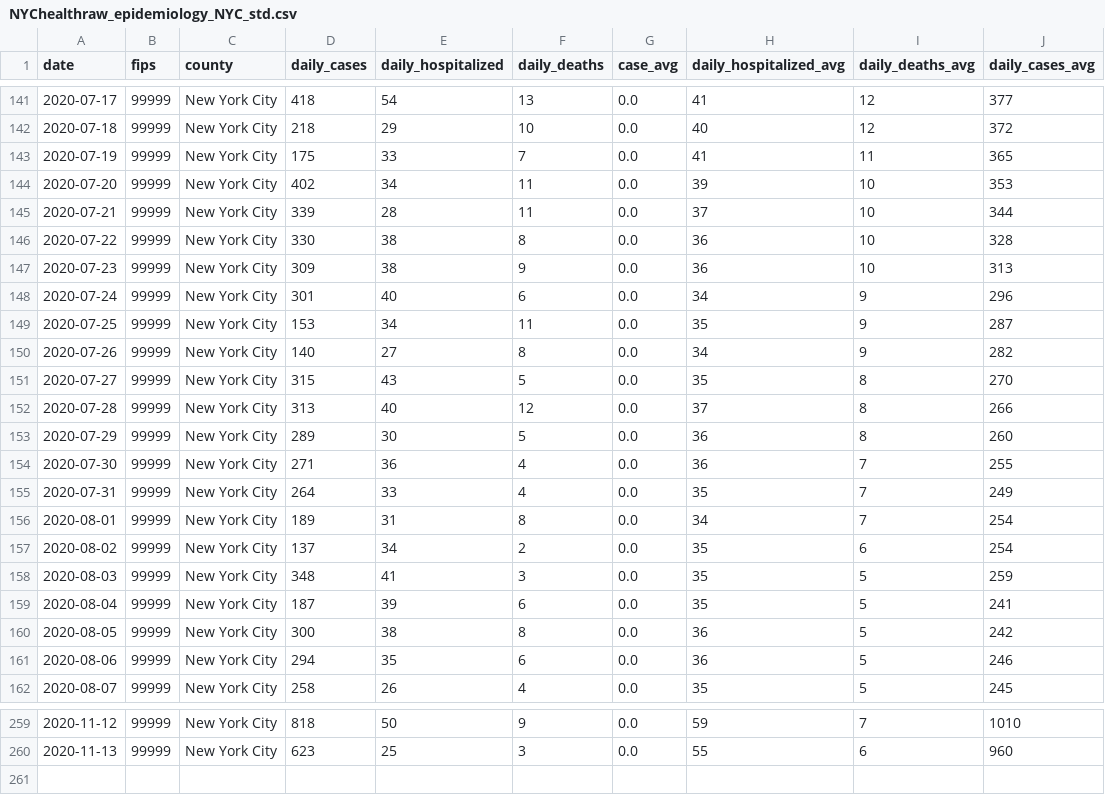
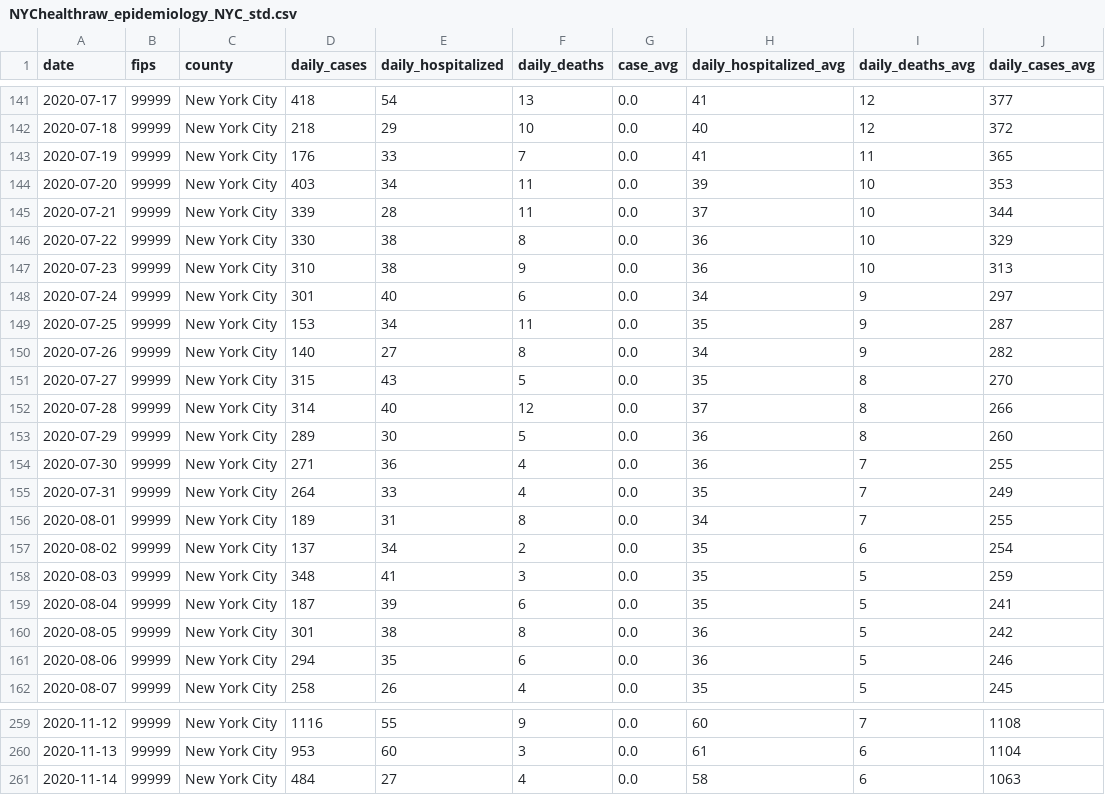
Before and after one commit to DLab/PoC-NY-data, a CSV file: output/NYChealth/NYChealthraw_epidemiology_NYC_std.csv, drawn as a sheet; only a part is shown, gaps mark what is left out; the diff covers the shown part only.

```diff
--- a/output/NYChealth/NYChealthraw_epidemiology_NYC_std.csv
+++ b/output/NYChealth/NYChealthraw_epidemiology_NYC_std.csv
@@ -142,8 +142,8 @@ date,fips,county,daily_cases,daily_hospitalized,daily_deaths,case_avg,daily_hosp
 2020-07-18,99999,New York City,218,29,10,0.0,40,12,372
-2020-07-19,99999,New York City,175,33,7,0.0,41,11,365
-2020-07-20,99999,New York City,402,34,11,0.0,39,10,353
+2020-07-19,99999,New York City,176,33,7,0.0,41,11,365
+2020-07-20,99999,New York City,403,34,11,0.0,39,10,353
 2020-07-21,99999,New York City,339,28,11,0.0,37,10,344
-2020-07-22,99999,New York City,330,38,8,0.0,36,10,328
-2020-07-23,99999,New York City,309,38,9,0.0,36,10,313
-2020-07-24,99999,New York City,301,40,6,0.0,34,9,296
+2020-07-22,99999,New York City,330,38,8,0.0,36,10,329
+2020-07-23,99999,New York City,310,38,9,0.0,36,10,313
+2020-07-24,99999,New York City,301,40,6,0.0,34,9,297
 2020-07-25,99999,New York City,153,34,11,0.0,35,9,287
@@ -151,3 +151,3 @@ date,fips,county,daily_cases,daily_hospitalized,daily_deaths,case_avg,daily_hosp
 2020-07-27,99999,New York City,315,43,5,0.0,35,8,270
-2020-07-28,99999,New York City,313,40,12,0.0,37,8,266
+2020-07-28,99999,New York City,314,40,12,0.0,37,8,266
 2020-07-29,99999,New York City,289,30,5,0.0,36,8,260
@@ -155,3 +155,3 @@ date,fips,county,daily_cases,daily_hospitalized,daily_deaths,case_avg,daily_hosp
 2020-07-31,99999,New York City,264,33,4,0.0,35,7,249
-2020-08-01,99999,New York City,189,31,8,0.0,34,7,254
+2020-08-01,99999,New York City,189,31,8,0.0,34,7,255
 2020-08-02,99999,New York City,137,34,2,0.0,35,6,254
@@ -159,3 +159,3 @@ date,fips,county,daily_cases,daily_hospitalized,daily_deaths,case_avg,daily_hosp
 2020-08-04,99999,New York City,187,39,6,0.0,35,5,241
-2020-08-05,99999,New York City,300,38,8,0.0,36,5,242
+2020-08-05,99999,New York City,301,38,8,0.0,36,5,242
 2020-08-06,99999,New York City,294,35,6,0.0,36,5,246
@@ -259,2 +259,3 @@ date,fips,county,daily_cases,daily_hospitalized,daily_deaths,case_avg,daily_hosp
-2020-11-12,99999,New York City,818,50,9,0.0,59,7,1010
-2020-11-13,99999,New York City,623,25,3,0.0,55,6,960
+2020-11-12,99999,New York City,1116,55,9,0.0,60,7,1108
+2020-11-13,99999,New York City,953,60,3,0.0,61,6,1104
+2020-11-14,99999,New York City,484,27,4,0.0,58,6,1063
```
Also changed, not shown: 75 edited cells elsewhere in this file, output/NYChealth/NYChealthraw_epidemiology_BOROUGT_std.csv, 3 other files.
